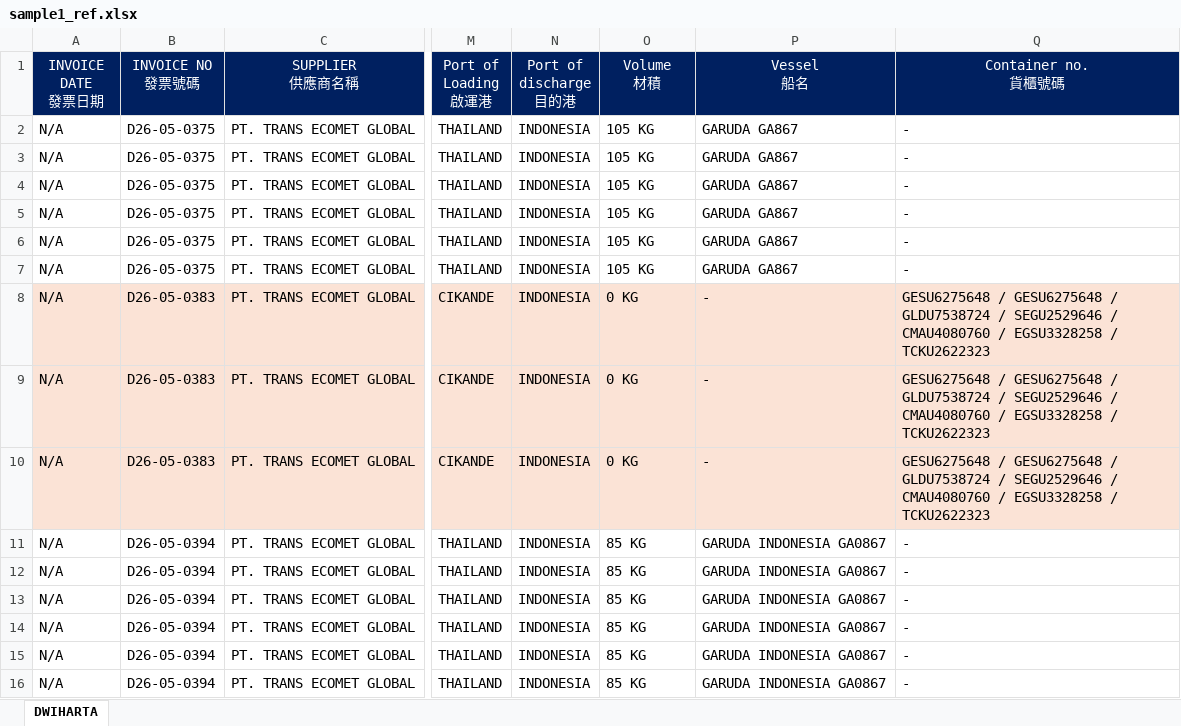
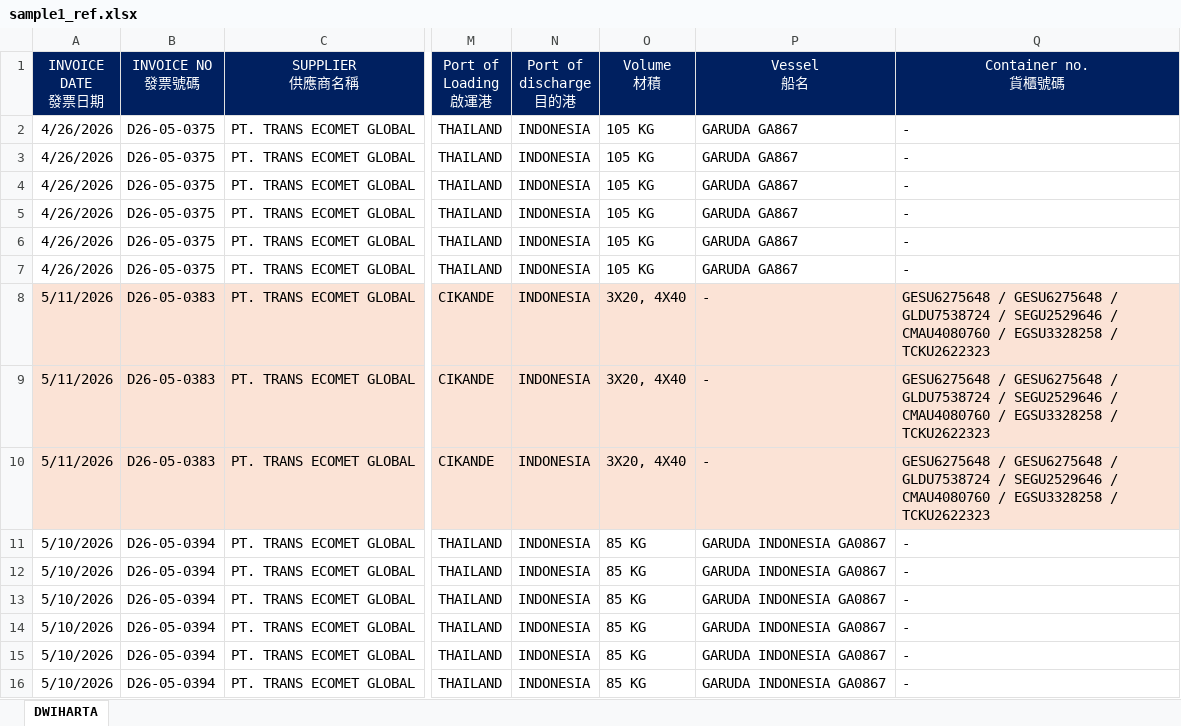
Before and after one commit to JeffreyHuhu/invoice_excel_mapping, an Excel workbook: test_samples/ECOMET/sample1_ref.xlsx, sheet DWIHARTA, drawn as a sheet; only a part is shown, gaps mark what is left out; values as stored, in another font and other column widths than the file's, no borders; the diff names each change by its address in the sheet, - before the commit and + after, or states it on an @@ line.

```diff
--- a/test_samples/ECOMET/sample1_ref.xlsx (sheet DWIHARTA)
+++ b/test_samples/ECOMET/sample1_ref.xlsx (sheet DWIHARTA)
-A2:A7 (INVOICE DATE 發票日期): N/A
+A2:A7 (INVOICE DATE 發票日期): 4/26/2026
-A8:A10 (INVOICE DATE 發票日期): N/A
+A8:A10 (INVOICE DATE 發票日期): 5/11/2026
-O8:O10 (Volume 材積): 0 KG
+O8:O10 (Volume 材積): 3X20, 4X40
-A11:A16 (INVOICE DATE 發票日期): N/A
+A11:A16 (INVOICE DATE 發票日期): 5/10/2026
```
Also changed, not shown: test_samples/DSV/sample1_ref.xlsx, test_samples/DSV/sample2_ref.xlsx, 23 other files.
